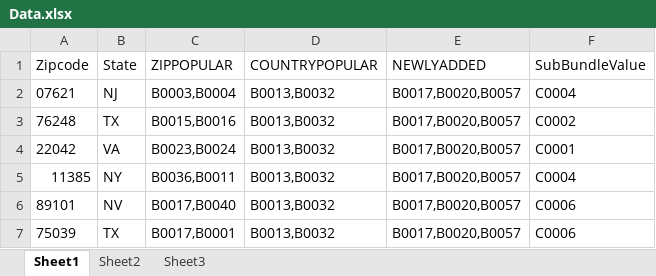
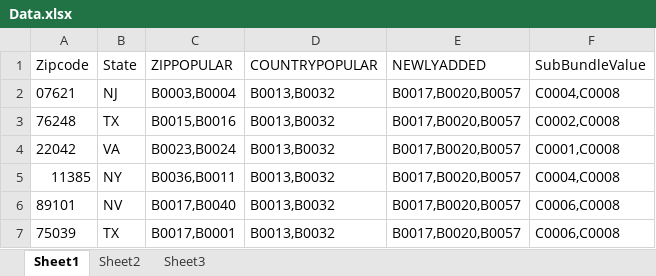
Before and after one commit to CrownBonded/HackMach1, an Excel workbook: Src/VzMach/VzMach/App_Data/Data.xlsx, sheet Sheet1, drawn as a sheet; values as stored, in another font and other column widths than the file's, no borders; the diff names each change by its address in the sheet, - before the commit and + after, or states it on an @@ line.

```diff
--- a/Src/VzMach/VzMach/App_Data/Data.xlsx (sheet Sheet1)
+++ b/Src/VzMach/VzMach/App_Data/Data.xlsx (sheet Sheet1)
-F2 (SubBundleValue): C0004
+F2 (SubBundleValue): C0004,C0008
-F3 (SubBundleValue): C0002
+F3 (SubBundleValue): C0002,C0008
-F4 (SubBundleValue): C0001
+F4 (SubBundleValue): C0001,C0008
-F5 (SubBundleValue): C0004
+F5 (SubBundleValue): C0004,C0008
-F6:F7 (SubBundleValue): C0006
+F6:F7 (SubBundleValue): C0006,C0008
```
Also changed, not shown: sheet Sheet2, 8 other files.
